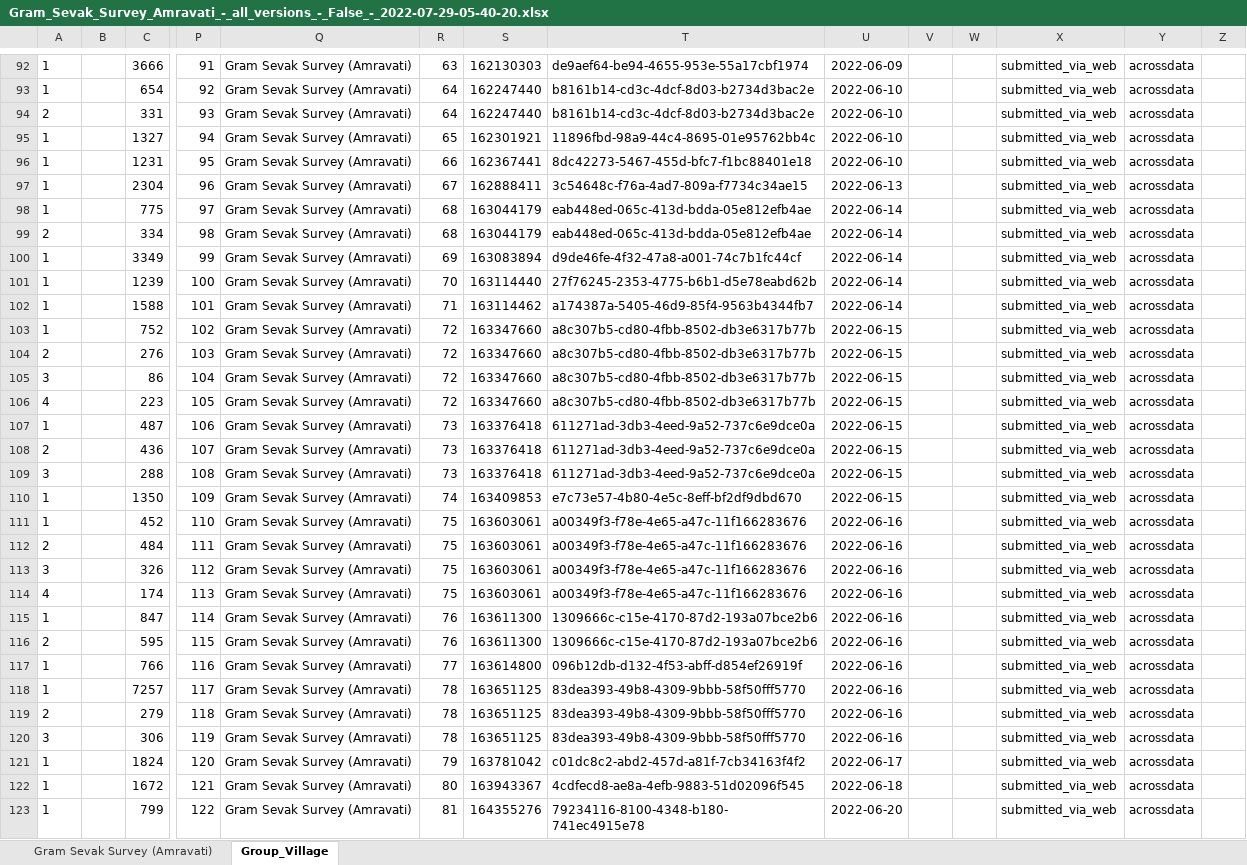
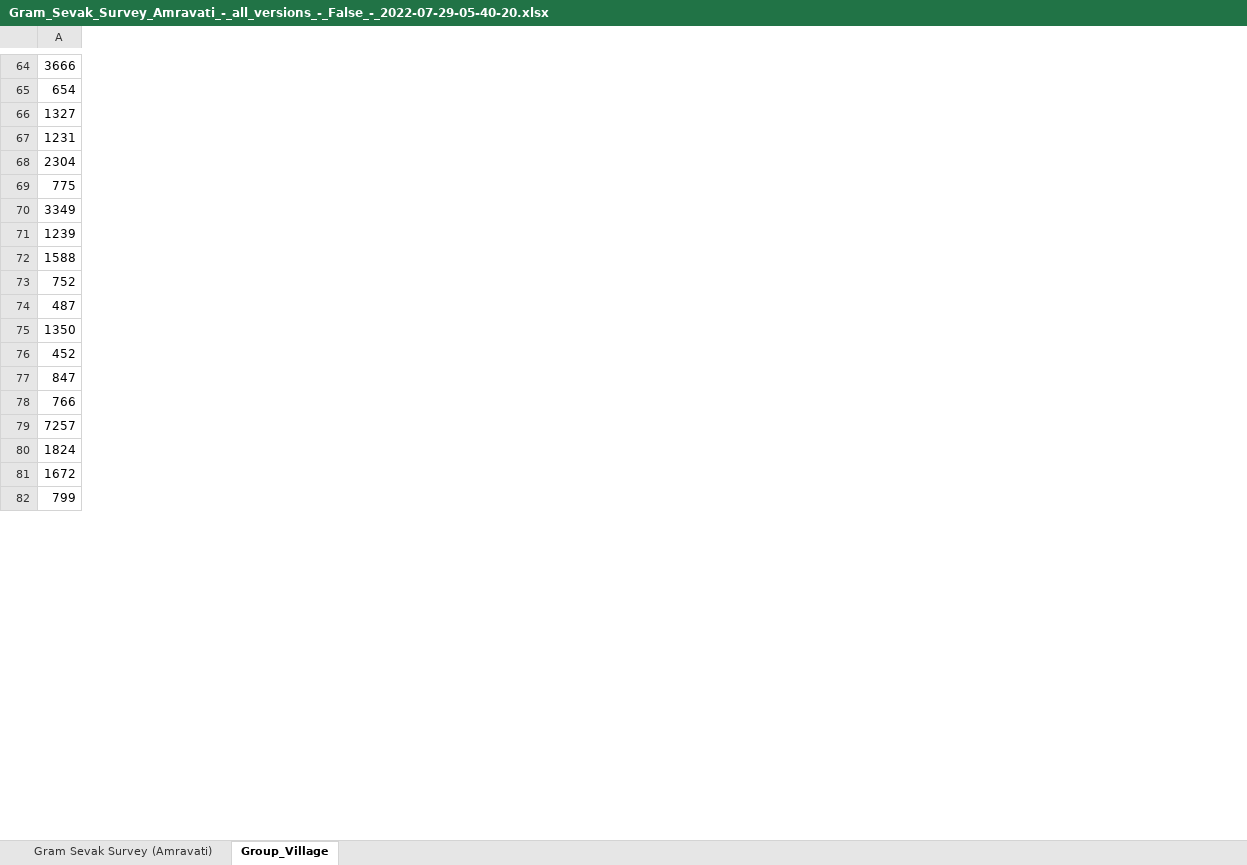
Before and after one commit to polofr/scrap-python-indian-gov, an Excel workbook: csv_files/amravati/Gram_Sevak_Survey_Amravati_-_all_versions_-_False_-_2022-07-29-05-40-20.xlsx, sheet Group_Village, drawn as a sheet; only a part is shown, gaps mark what is left out; values as stored, in another font and other column widths than the file's, no borders; removed rows and columns are numbered as before the commit, all else as after; rows hold the shown columns only; the diff covers the shown part only; the diff names each change by its address in the sheet, - before the commit and + after, or states it on an @@ line.

Commit message:
Gram_Sevak_Survey_Amravati_-_all_versions_-_False_-_2022-07-29-05.csv updated with the info from the second tab

```diff
--- a/csv_files/amravati/Gram_Sevak_Survey_Amravati_-_all_versions_-_False_-_2022-07-29-05-40-20.xlsx (sheet Group_Village)
+++ b/csv_files/amravati/Gram_Sevak_Survey_Amravati_-_all_versions_-_False_-_2022-07-29-05-40-20.xlsx (sheet Group_Village)
-column A, rows 92-93: 1 | 1; rows 95-98: all 1; rows 100-103: all 1; row 107: 1; rows 110-111: 1 | 1; row 115: 1; rows 117-118: 1 | 1; rows 121-123: all 1
-column B, empty
-column P, rows 92-93: 91 | 92; rows 95-98: 94 | 95 | 96 | 97; rows 100-103: 99 | 100 | 101 | 102; row 107: 106; rows 110-111: 109 | 110; row 115: 114; rows 117-118: 116 | 117; rows 121-123: 120 | 121 | 122
-column Q, rows 92-93: Gram Sevak Survey (Amravati) | Gram Sevak Survey (Amravati); rows 95-98: all Gram Sevak Survey (Amravati); rows 100-103: all Gram Sevak Survey (Amravati); row 107: Gram Sevak Survey (Amravati); rows 110-111: Gram Sevak Survey (Amravati) | Gram Sevak Survey (Amravati); row 115: Gram Sevak Survey (Amravati); rows 117-118: Gram Sevak Survey (Amravati) | Gram Sevak Survey (Amravati); rows 121-123: all Gram Sevak Survey (Amravati)
-column R, rows 92-93: 63 | 64; rows 95-98: 65 | 66 | 67 | 68; rows 100-103: 69 | 70 | 71 | 72; row 107: 73; rows 110-111: 74 | 75; row 115: 76; rows 117-118: 77 | 78; rows 121-123: 79 | 80 | 81
-column S, rows 92-93: 162130303 | 162247440; rows 95-98: 162301921 | 162367441 | 162888411 | 163044179; rows 100-103: 163083894 | 163114440 | 163114462 | 163347660; row 107: 163376418; rows 110-111: 163409853 | 163603061; row 115: 163611300; rows 117-118: 163614800 | 163651125; rows 121-123: 163781042 | 163943367 | 164355276
-column T, rows 92-93: de9aef64-be94-4655-953e-55a17cbf1974 | b8161b14-cd3c-4dcf-8d03-b2734d3bac2e; rows 95-98: 11896fbd-98a9-44c4-8695-01e95762bb4c | 8dc42273-5467-455d-bfc7-f1bc88401e18 | 3c54648c-f76a-4ad7-809a-f7734c34ae15 | eab448ed-065c-413d-bdda-05e812efb4ae; rows 100-103: d9de46fe-4f32-47a8-a001-74c7b1fc44cf | 27f76245-2353-4775-b6b1-d5e78eabd62b | a174387a-5405-46d9-85f4-9563b4344fb7 | a8c307b5-cd80-4fbb-8502-db3e6317b77b; row 107: 611271ad-3db3-4eed-9a52-737c6e9dce0a; rows 110-111: e7c73e57-4b80-4e5c-8eff-bf2df9dbd670 | a00349f3-f78e-4e65-a47c-11f166283676; row 115: 1309666c-c15e-4170-87d2-193a07bce2b6; rows 117-118: 096b12db-d132-4f53-abff-d854ef26919f | 83dea393-49b8-4309-9bbb-58f50fff5770; rows 121-123: c01dc8c2-abd2-457d-a81f-7cb34163f4f2 | 4cdfecd8-ae8a-4efb-9883-51d02096f545 | 79234116-8100-4348-b180-741ec4915e78
-column U, rows 92-93: 2022-06-09 | 2022-06-10; rows 95-98: 2022-06-10 | 2022-06-10 | 2022-06-13 | 2022-06-14; rows 100-103: 2022-06-14 | 2022-06-14 | 2022-06-14 | 2022-06-15; row 107: 2022-06-15; rows 110-111: 2022-06-15 | 2022-06-16; row 115: 2022-06-16; rows 117-118: 2022-06-16 | 2022-06-16; rows 121-123: 2022-06-17 | 2022-06-18 | 2022-06-20
-column V, empty
-column W, empty
-column X, rows 92-93: submitted_via_web | submitted_via_web; rows 95-98: all submitted_via_web; rows 100-103: all submitted_via_web; row 107: submitted_via_web; rows 110-111: submitted_via_web | submitted_via_web; row 115: submitted_via_web; rows 117-118: submitted_via_web | submitted_via_web; rows 121-123: all submitted_via_web
-column Y, rows 92-93: acrossdata | acrossdata; rows 95-98: all acrossdata; rows 100-103: all acrossdata; row 107: acrossdata; rows 110-111: acrossdata | acrossdata; row 115: acrossdata; rows 117-118: acrossdata | acrossdata; rows 121-123: all acrossdata
-column Z, empty
-row 94: 2 |  | 331 | 93 | Gram Sevak Survey (Amravati) | 64 | 162247440 | b8161b14-cd3c-4dcf-8d03-b2734d3bac2e | 2022-06-10 |  |  | submitted_via_web | acrossdata
-row 99: 2 |  | 334 | 98 | Gram Sevak Survey (Amravati) | 68 | 163044179 | eab448ed-065c-413d-bdda-05e812efb4ae | 2022-06-14 |  |  | submitted_via_web | acrossdata
-row 104: 2 |  | 276 | 103 | Gram Sevak Survey (Amravati) | 72 | 163347660 | a8c307b5-cd80-4fbb-8502-db3e6317b77b | 2022-06-15 |  |  | submitted_via_web | acrossdata
-row 105: 3 |  | 86 | 104 | Gram Sevak Survey (Amravati) | 72 | 163347660 | a8c307b5-cd80-4fbb-8502-db3e6317b77b | 2022-06-15 |  |  | submitted_via_web | acrossdata
-row 106: 4 |  | 223 | 105 | Gram Sevak Survey (Amravati) | 72 | 163347660 | a8c307b5-cd80-4fbb-8502-db3e6317b77b | 2022-06-15 |  |  | submitted_via_web | acrossdata
-row 108: 2 |  | 436 | 107 | Gram Sevak Survey (Amravati) | 73 | 163376418 | 611271ad-3db3-4eed-9a52-737c6e9dce0a | 2022-06-15 |  |  | submitted_via_web | acrossdata
-row 109: 3 |  | 288 | 108 | Gram Sevak Survey (Amravati) | 73 | 163376418 | 611271ad-3db3-4eed-9a52-737c6e9dce0a | 2022-06-15 |  |  | submitted_via_web | acrossdata
-row 112: 2 |  | 484 | 111 | Gram Sevak Survey (Amravati) | 75 | 163603061 | a00349f3-f78e-4e65-a47c-11f166283676 | 2022-06-16 |  |  | submitted_via_web | acrossdata
-row 113: 3 |  | 326 | 112 | Gram Sevak Survey (Amravati) | 75 | 163603061 | a00349f3-f78e-4e65-a47c-11f166283676 | 2022-06-16 |  |  | submitted_via_web | acrossdata
-row 114: 4 |  | 174 | 113 | Gram Sevak Survey (Amravati) | 75 | 163603061 | a00349f3-f78e-4e65-a47c-11f166283676 | 2022-06-16 |  |  | submitted_via_web | acrossdata
-row 116: 2 |  | 595 | 115 | Gram Sevak Survey (Amravati) | 76 | 163611300 | 1309666c-c15e-4170-87d2-193a07bce2b6 | 2022-06-16 |  |  | submitted_via_web | acrossdata
-row 119: 2 |  | 279 | 118 | Gram Sevak Survey (Amravati) | 78 | 163651125 | 83dea393-49b8-4309-9bbb-58f50fff5770 | 2022-06-16 |  |  | submitted_via_web | acrossdata
-row 120: 3 |  | 306 | 119 | Gram Sevak Survey (Amravati) | 78 | 163651125 | 83dea393-49b8-4309-9bbb-58f50fff5770 | 2022-06-16 |  |  | submitted_via_web | acrossdata
```
Also changed, not shown: 1 added row, 55 removed rows and 52 added columns elsewhere in this sheet, 1 other file.
